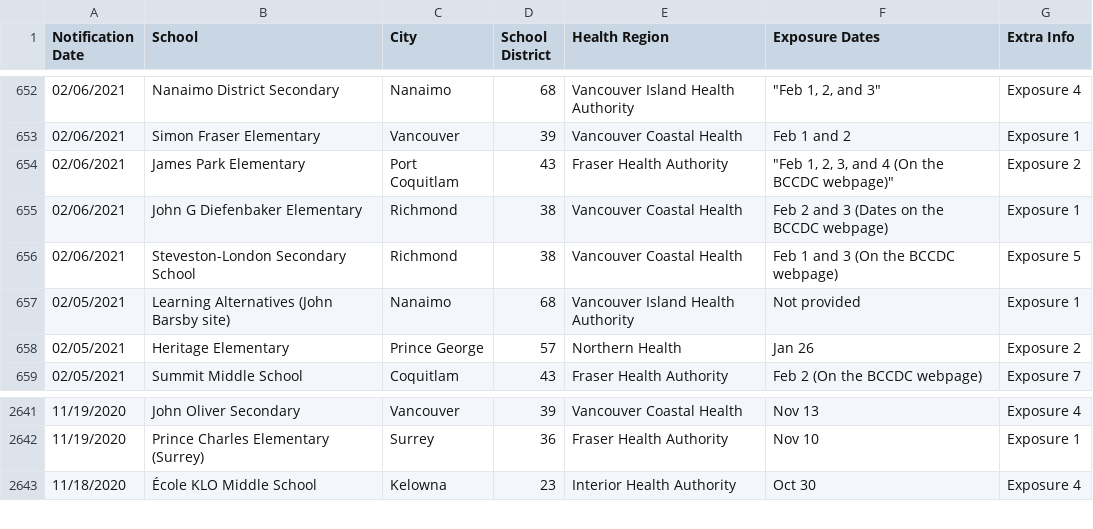
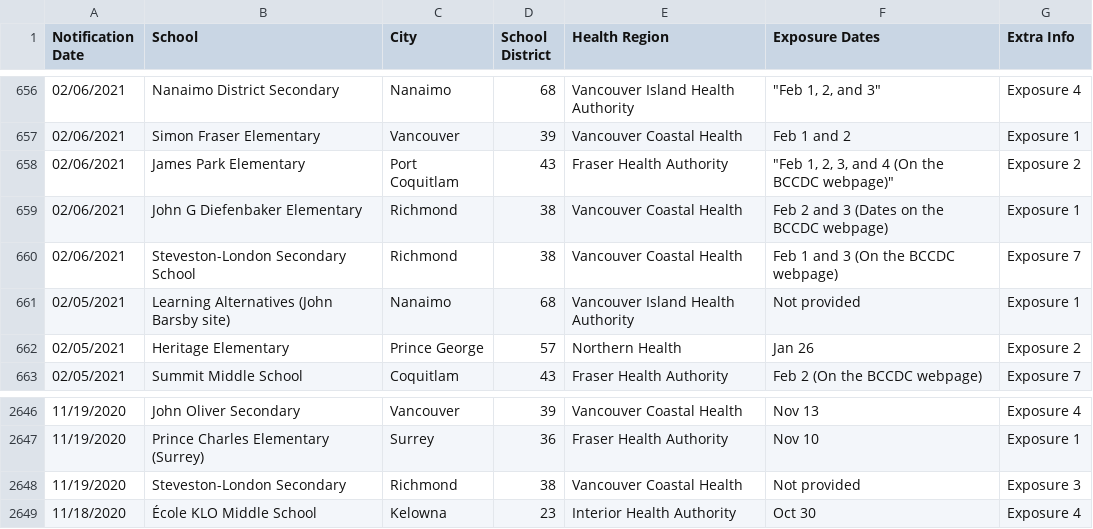
Before and after one commit to spod/bcschoolscoviddata, a CSV file: data/bc_school_covid_events_raw_data.csv, drawn as a sheet; only a part is shown, gaps mark what is left out; the diff covers the shown part only.

```diff
--- a/data/bc_school_covid_events_raw_data.csv
+++ b/data/bc_school_covid_events_raw_data.csv
@@ -655,3 +659,3 @@ Notification Date,School,City,School District,Health Region,Exposure Dates,Extra
 02/06/2021,John G Diefenbaker Elementary,Richmond,38,Vancouver Coastal Health,Feb 2 and 3 (Dates on the BCCDC webpage),Exposure 1
-02/06/2021,Steveston-London Secondary School,Richmond,38,Vancouver Coastal Health,Feb 1 and 3 (On the BCCDC webpage),Exposure 5
+02/06/2021,Steveston-London Secondary School,Richmond,38,Vancouver Coastal Health,Feb 1 and 3 (On the BCCDC webpage),Exposure 7
 02/05/2021,Learning Alternatives (John Barsby site),Nanaimo,68,Vancouver Island Health Authority,Not provided,Exposure 1
@@ -2642,2 +2647,3 @@ Notification Date,School,City,School District,Health Region,Exposure Dates,Extra
 11/19/2020,Prince Charles Elementary (Surrey),Surrey,36,Fraser Health Authority,Nov 10,Exposure 1
+11/19/2020,Steveston-London Secondary,Richmond,38,Vancouver Coastal Health,Not provided,Exposure 3
 11/18/2020,École KLO Middle School,Kelowna,23,Interior Health Authority,Oct 30,Exposure 4
```
Also changed, not shown: 10 added rows and 5 removed rows elsewhere in this file, data/leaderboard.csv, data/raw_data.csv.
